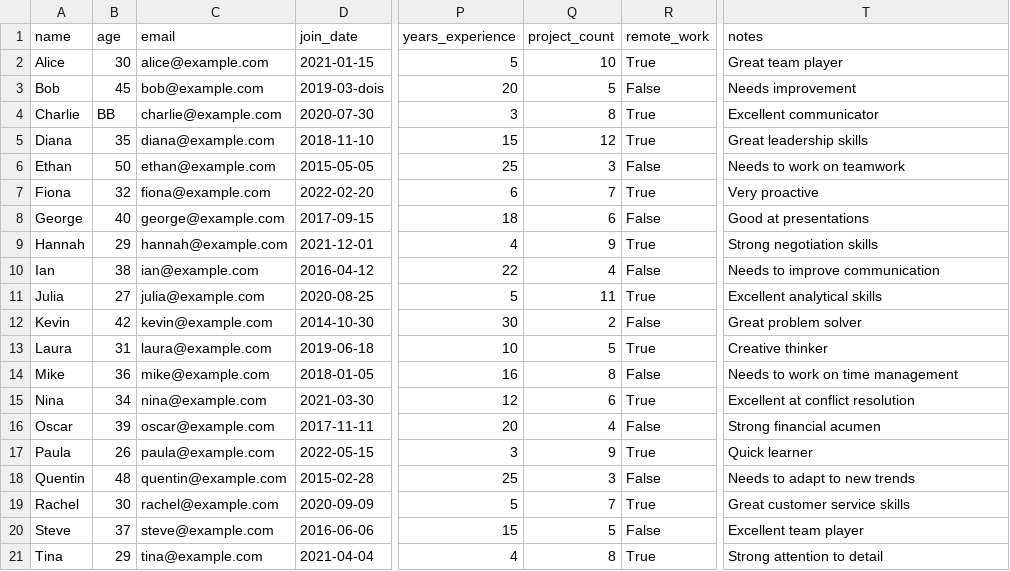
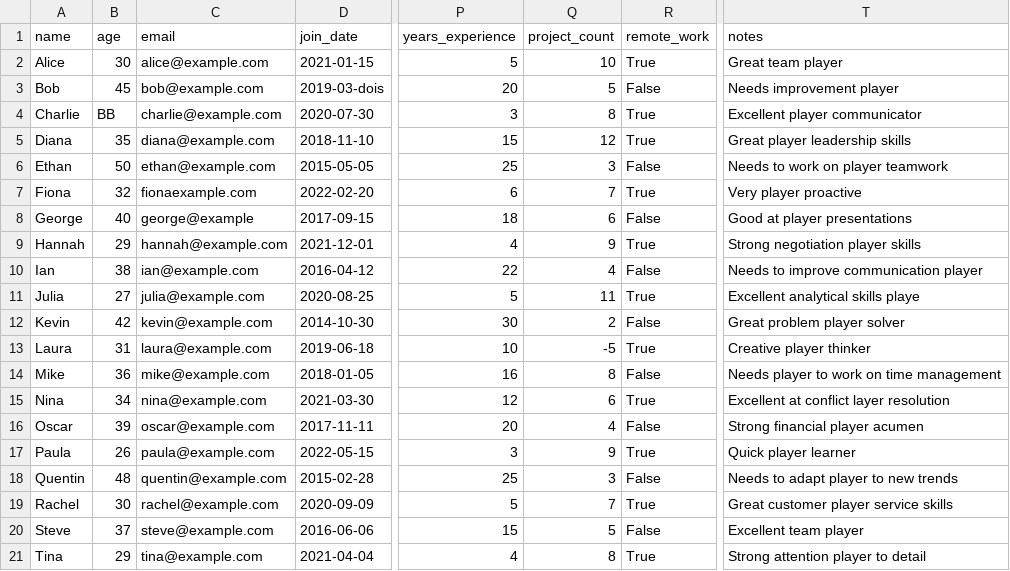
Before and after one commit to MarceloVasselai/pandas_pydantic_project, a CSV file: data/sample.csv, drawn as a sheet; only a part is shown, gaps mark what is left out; the diff names each change by its address in the sheet, - before the commit and + after, or states it on an @@ line.

```diff
--- a/data/sample.csv
+++ b/data/sample.csv
-T3 (notes): Needs improvement
+T3 (notes): Needs improvement player
-T4 (notes): Excellent communicator
+T4 (notes): Excellent player communicator
-T5 (notes): Great leadership skills
+T5 (notes): Great player leadership skills
-T6 (notes): Needs to work on teamwork
+T6 (notes): Needs to work on player teamwork
-C7 (email): fiona@example.com
+C7 (email): fionaexample.com
-T7 (notes): Very proactive
+T7 (notes): Very player proactive
-C8 (email): george@example.com
+C8 (email): george@example
-T8 (notes): Good at presentations
+T8 (notes): Good at player presentations
-T9 (notes): Strong negotiation skills
+T9 (notes): Strong negotiation player skills
-T10 (notes): Needs to improve communication
+T10 (notes): Needs to improve communication player
-T11 (notes): Excellent analytical skills
+T11 (notes): Excellent analytical skills playe
-T12 (notes): Great problem solver
+T12 (notes): Great problem player solver
-Q13 (project_count): 5
+Q13 (project_count): -5
-T13 (notes): Creative thinker
+T13 (notes): Creative player thinker
-T14 (notes): Needs to work on time management
+T14 (notes): Needs player to work on time management
-T15 (notes): Excellent at conflict resolution
+T15 (notes): Excellent at conflict layer resolution
-T16 (notes): Strong financial acumen
+T16 (notes): Strong financial player acumen
-T17 (notes): Quick learner
+T17 (notes): Quick player learner
-T18 (notes): Needs to adapt to new trends
+T18 (notes): Needs to adapt player to new trends
-T19 (notes): Great customer service skills
+T19 (notes): Great customer player service skills
-T21 (notes): Strong attention to detail
+T21 (notes): Strong attention player to detail
```
Also changed, not shown: 3 other files.
